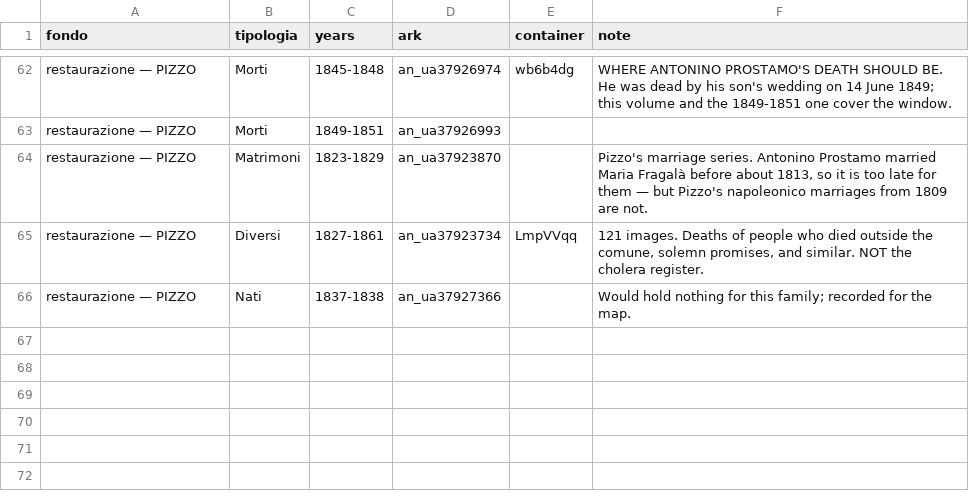
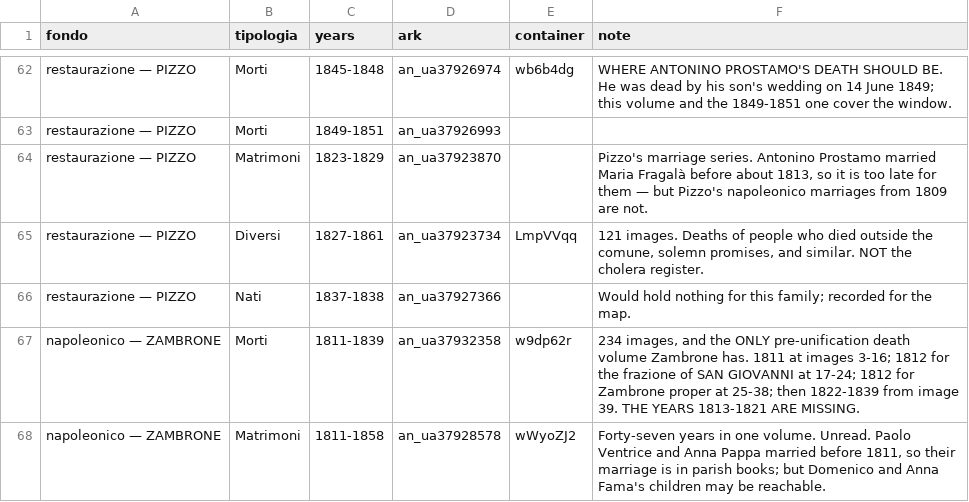
Before and after one commit to daviddef/TheMazza, a TSV file: data/briatico-arks.tsv, drawn as a sheet; only a part is shown, gaps mark what is left out.

```diff
--- a/data/briatico-arks.tsv
+++ b/data/briatico-arks.tsv
@@ -66 +66,3 @@ restaurazione — PIZZO	Diversi	1827-1861	an_ua37923734	LmpVVqq	121 images. Deat
 restaurazione — PIZZO	Nati	1837-1838	an_ua37927366		Would hold nothing for this family; recorded for the map.
+napoleonico — ZAMBRONE	Morti	1811-1839	an_ua37932358	w9dp62r	234 images, and the ONLY pre-unification death volume Zambrone has. 1811 at images 3-16; 1812 for the frazione of SAN GIOVANNI at 17-24; 1812 for Zambrone proper at 25-38; then 1822-1839 from image 39. THE YEARS 1813-1821 ARE MISSING.
+napoleonico — ZAMBRONE	Matrimoni	1811-1858	an_ua37928578	wWyoZJ2	Forty-seven years in one volume. Unread. Paolo Ventrice and Anna Pappa married before 1811, so their marriage is in parish books; but Domenico and Anna Fama's children may be reachable.
```
Also changed, not shown: data/corrections.tsv, data/documented-additions.tsv, 9 other files.
